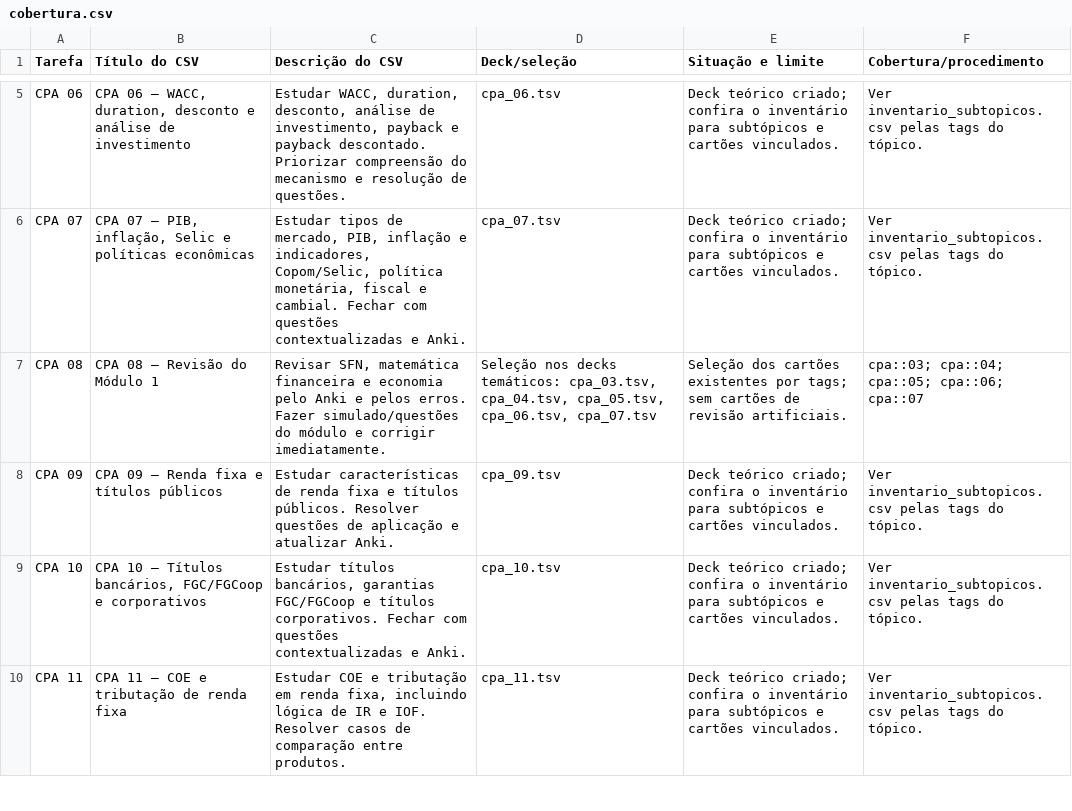
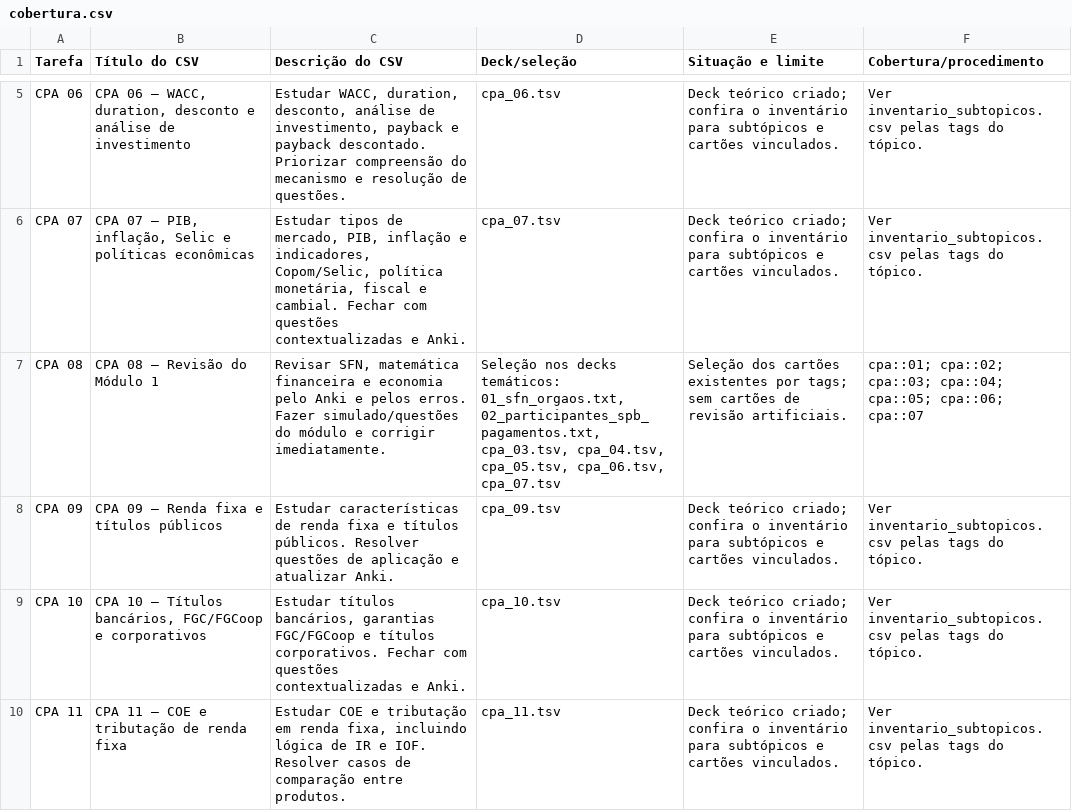
Before and after one commit to brunomartinsmv/flashcards, a CSV file: flashcards/cpa/apostila/cobertura.csv, drawn as a sheet; only a part is shown, gaps mark what is left out; the diff covers the shown part only.

```diff
--- a/flashcards/cpa/apostila/cobertura.csv
+++ b/flashcards/cpa/apostila/cobertura.csv
@@ -6,3 +6,3 @@ CPA 06,"CPA 06 — WACC, duration, desconto e análise de investimento","Estudar
 CPA 07,"CPA 07 — PIB, inflação, Selic e políticas econômicas","Estudar tipos de mercado, PIB, inflação e indicadores, Copom/Selic, política monetária, fiscal e cambial. Fechar com questões contextualizadas e Anki.",cpa_07.tsv,Deck teórico criado; confira o inventário para subtópicos e cartões vinculados.,Ver inventario_subtopicos.csv pelas tags do tópico.
-CPA 08,CPA 08 — Revisão do Módulo 1,"Revisar SFN, matemática financeira e economia pelo Anki e pelos erros. Fazer simulado/questões do módulo e corrigir imediatamente.","Seleção nos decks temáticos: cpa_03.tsv, cpa_04.tsv, cpa_05.tsv, cpa_06.tsv, cpa_07.tsv",Seleção dos cartões existentes por tags; sem cartões de revisão artificiais.,cpa::03; cpa::04; cpa::05; cpa::06; cpa::07
+CPA 08,CPA 08 — Revisão do Módulo 1,"Revisar SFN, matemática financeira e economia pelo Anki e pelos erros. Fazer simulado/questões do módulo e corrigir imediatamente.","Seleção nos decks temáticos: 01_sfn_orgaos.txt, 02_participantes_spb_pagamentos.txt, cpa_03.tsv, cpa_04.tsv, cpa_05.tsv, cpa_06.tsv, cpa_07.tsv",Seleção dos cartões existentes por tags; sem cartões de revisão artificiais.,cpa::01; cpa::02; cpa::03; cpa::04; cpa::05; cpa::06; cpa::07
 CPA 09,CPA 09 — Renda fixa e títulos públicos,Estudar características de renda fixa e títulos públicos. Resolver questões de aplicação e atualizar Anki.,cpa_09.tsv,Deck teórico criado; confira o inventário para subtópicos e cartões vinculados.,Ver inventario_subtopicos.csv pelas tags do tópico.
```
Also changed, not shown: 4 edited cells elsewhere in this file, flashcards/cpa/06 - WACC, duration, desconto e análise de investimento.csv, flashcards/cpa/cpa_06.tsv, 13 other files.
